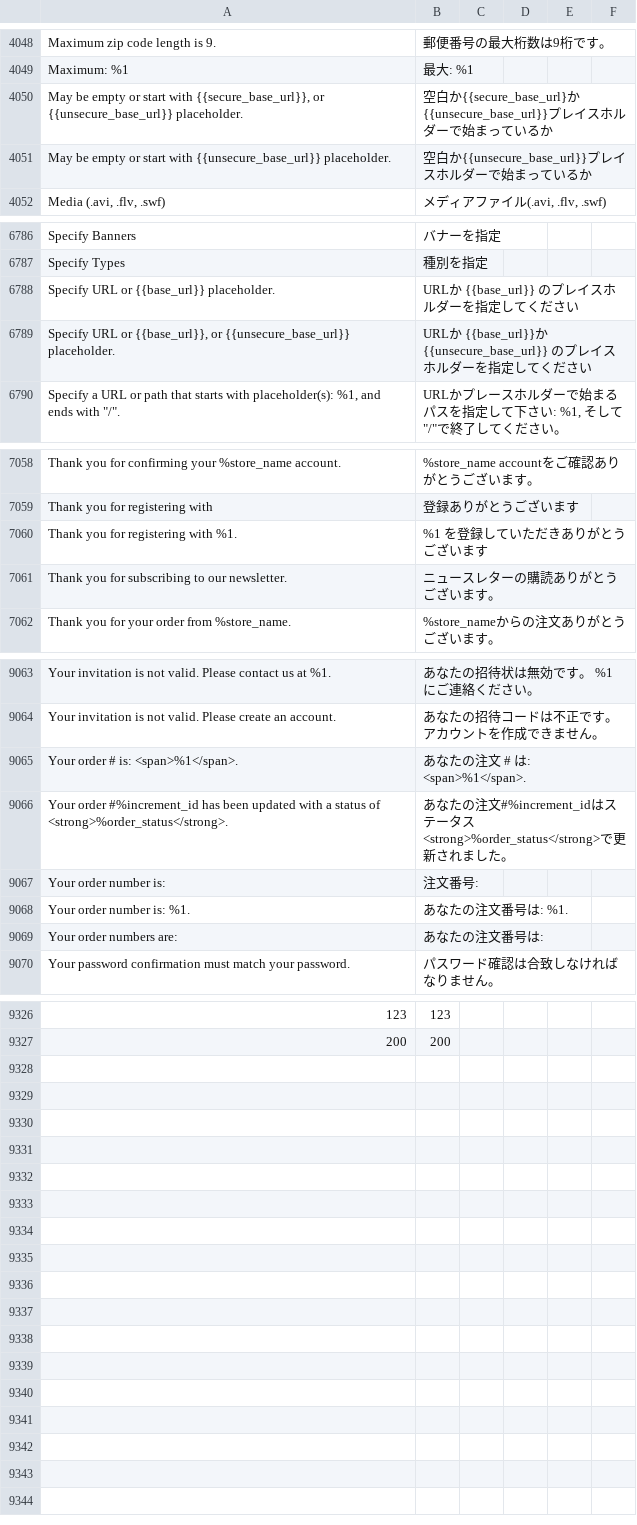
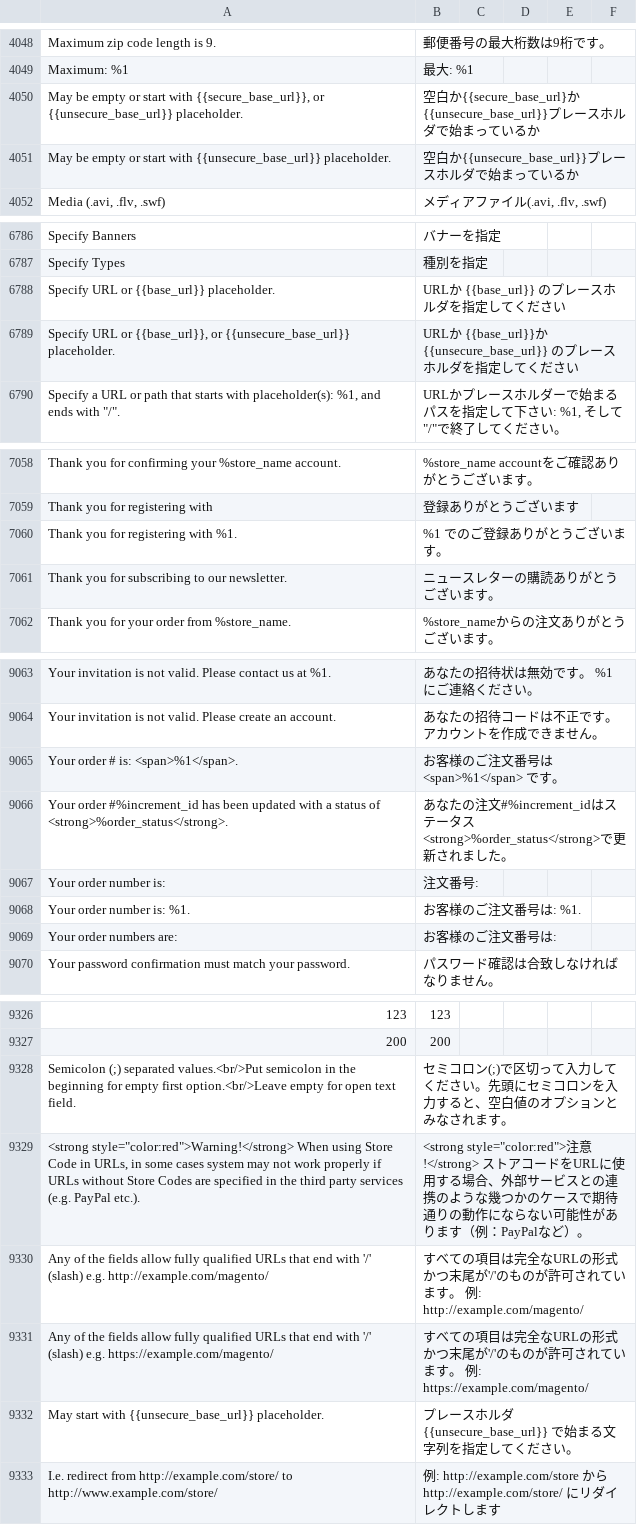
Before and after one commit to MisakiKitajima/m2-japaneselocale, a CSV file: ja_jp.csv, drawn as a sheet; only a part is shown, gaps mark what is left out; the diff covers the shown part only; the diff names each change by its address in the sheet, - before the commit and + after, or states it on an @@ line.

Commit message:
add phrases.

```diff
--- a/ja_jp.csv
+++ b/ja_jp.csv
-B4050: …プレイスホルダーで始…
+B4050: …プレースホルダで始…
-B4051: 空白か{{unsecure_base_url}}プレイスホルダーで始まっているか
+B4051: 空白か{{unsecure_base_url}}プレースホルダで始まっているか
-B6788: URLか {{base_url}} のプレイスホルダーを指定してください
+B6788: URLか {{base_url}} のプレースホルダを指定してください
-B6789: …{{unsecure_base_url}} のプレイスホルダーを指定し…
+B6789: …{{unsecure_base_url}} のプレースホルダを指定し…
-B7060: %1 を登録していただきありがとうございます
+B7060: %1 でのご登録ありがとうございます。
-B9065: あなたの注文 # は: <span>%1</span>.
+B9065: お客様のご注文番号は <span>%1</span> です。
-B9068: あなたの注文番号は: %1.
+B9068: お客様のご注文番号は: %1.
-B9069: あなたの注文番号は:
+B9069: お客様のご注文番号は:
+row 9328: Semicolon (;) separated values.<br/>Put semicolon in the beginning for empty first option.<br/>Leave empty for open text field. | セミコロン(;)で区切って入力してください。先頭にセミコロンを入力すると、空白値のオプションとみなされます。
+row 9329: <strong style="color:red">Warning!</strong> When using Store Code in URLs, in some cases system may not work properly if URLs without Store Codes are specified in the third party services (e.g. PayPal etc.). | <strong style="color:red">注意!</strong> ストアコードをURLに使用する場合、外部サービスとの連携のような幾つかのケースで期待通りの動作にならない可能性があります（例：PayPalなど）。
+row 9330: Any of the fields allow fully qualified URLs that end with '/' (slash) e.g. http://example.com/magento/ | すべての項目は完全なURLの形式かつ末尾が'/'のものが許可されています。 例: http://example.com/magento/
+row 9331: Any of the fields allow fully qualified URLs that end with '/' (slash) e.g. https://example.com/magento/ | すべての項目は完全なURLの形式かつ末尾が'/'のものが許可されています。 例: https://example.com/magento/
+row 9332: May start with {{unsecure_base_url}} placeholder. | プレースホルダ {{unsecure_base_url}} で始まる文字列を指定してください。
+row 9333: I.e. redirect from http://example.com/store/ to http://www.example.com/store/ | 例: http://example.com/store から http://example.com/store/ にリダイレクトします
```
Also changed, not shown: 1 edited cell elsewhere in this file.
